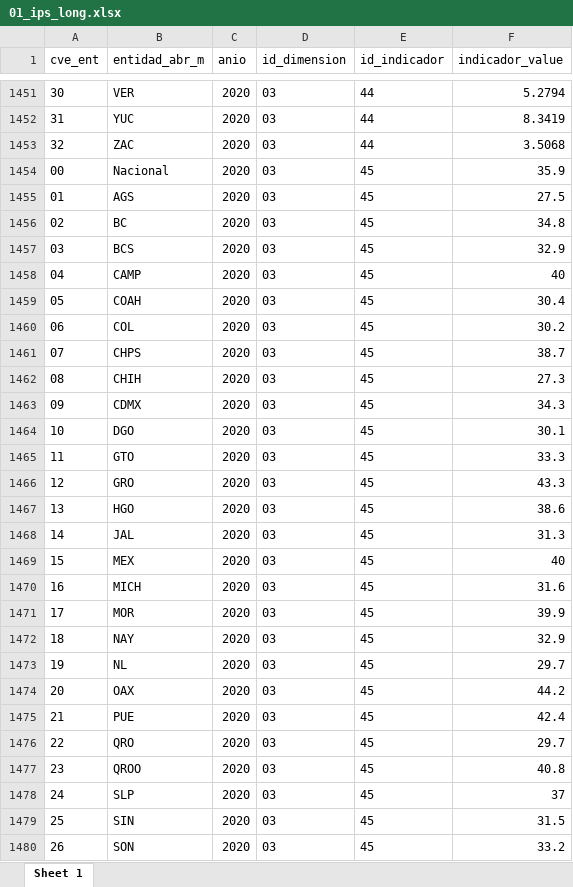
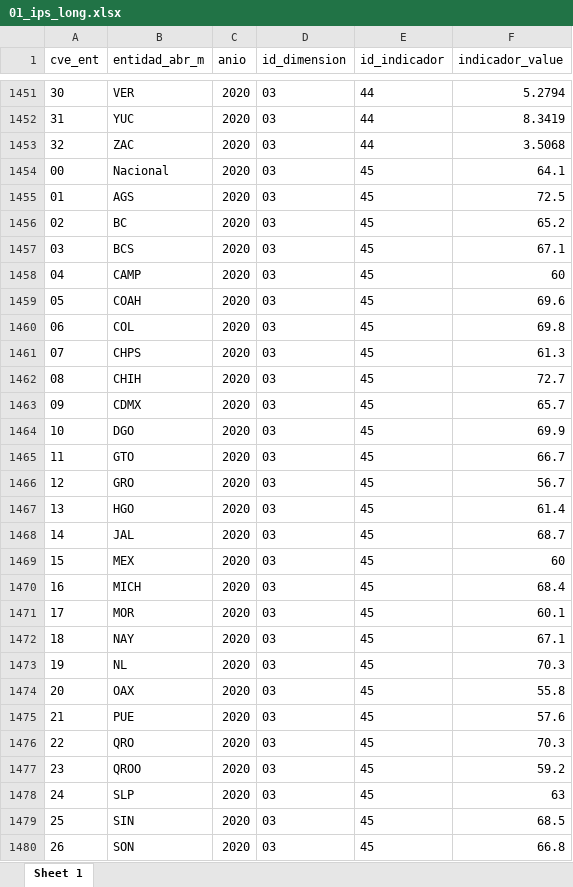
Before and after one commit to mexicocomovamos/mcv_ips, an Excel workbook: 03_ips_clean/01_ips_long.xlsx, sheet Sheet 1, drawn as a sheet; only a part is shown, gaps mark what is left out; values as stored, in another font and other column widths than the file's, no borders; the diff covers the shown part only; the diff names each change by its address in the sheet, - before the commit and + after, or states it on an @@ line.

```diff
--- a/03_ips_clean/01_ips_long.xlsx (sheet Sheet 1)
+++ b/03_ips_clean/01_ips_long.xlsx (sheet Sheet 1)
-F1454 (indicador_value): 35.9
+F1454 (indicador_value): 64.1
-F1455 (indicador_value): 27.5
+F1455 (indicador_value): 72.5
-F1456 (indicador_value): 34.8
+F1456 (indicador_value): 65.2
-F1457 (indicador_value): 32.9
+F1457 (indicador_value): 67.1
-F1458 (indicador_value): 40
+F1458 (indicador_value): 60
-F1459 (indicador_value): 30.4
+F1459 (indicador_value): 69.6
-F1460 (indicador_value): 30.2
+F1460 (indicador_value): 69.8
-F1461 (indicador_value): 38.7
+F1461 (indicador_value): 61.3
-F1462 (indicador_value): 27.3
+F1462 (indicador_value): 72.7
-F1463 (indicador_value): 34.3
+F1463 (indicador_value): 65.7
-F1464 (indicador_value): 30.1
+F1464 (indicador_value): 69.9
-F1465 (indicador_value): 33.3
+F1465 (indicador_value): 66.7
-F1466 (indicador_value): 43.3
+F1466 (indicador_value): 56.7
-F1467 (indicador_value): 38.6
+F1467 (indicador_value): 61.4
-F1468 (indicador_value): 31.3
+F1468 (indicador_value): 68.7
-F1469 (indicador_value): 40
+F1469 (indicador_value): 60
-F1470 (indicador_value): 31.6
+F1470 (indicador_value): 68.4
-F1471 (indicador_value): 39.9
+F1471 (indicador_value): 60.1
-F1472 (indicador_value): 32.9
+F1472 (indicador_value): 67.1
-F1473 (indicador_value): 29.7
+F1473 (indicador_value): 70.3
-F1474 (indicador_value): 44.2
+F1474 (indicador_value): 55.8
-F1475 (indicador_value): 42.4
+F1475 (indicador_value): 57.6
-F1476 (indicador_value): 29.7
+F1476 (indicador_value): 70.3
-F1477 (indicador_value): 40.8
+F1477 (indicador_value): 59.2
-F1478 (indicador_value): 37
+F1478 (indicador_value): 63
-F1479 (indicador_value): 31.5
+F1479 (indicador_value): 68.5
-F1480 (indicador_value): 33.2
+F1480 (indicador_value): 66.8
```
Also changed, not shown: 1359 edited cells elsewhere in this sheet, 03_ips_clean/00_ips_wide_norm_complete.xlsx, 03_ips_clean/02_ips_wide.xlsx, 8 other files.
